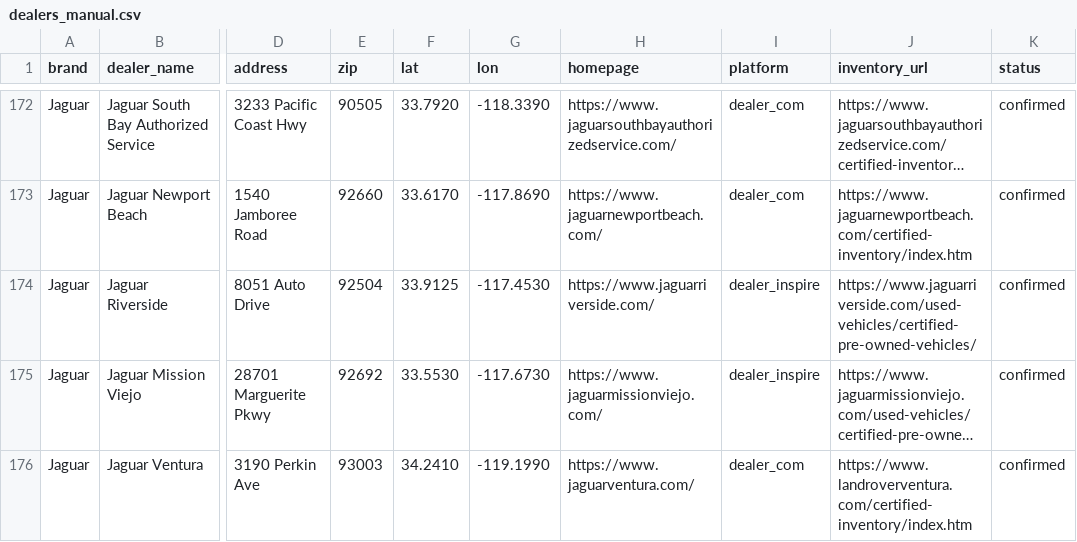
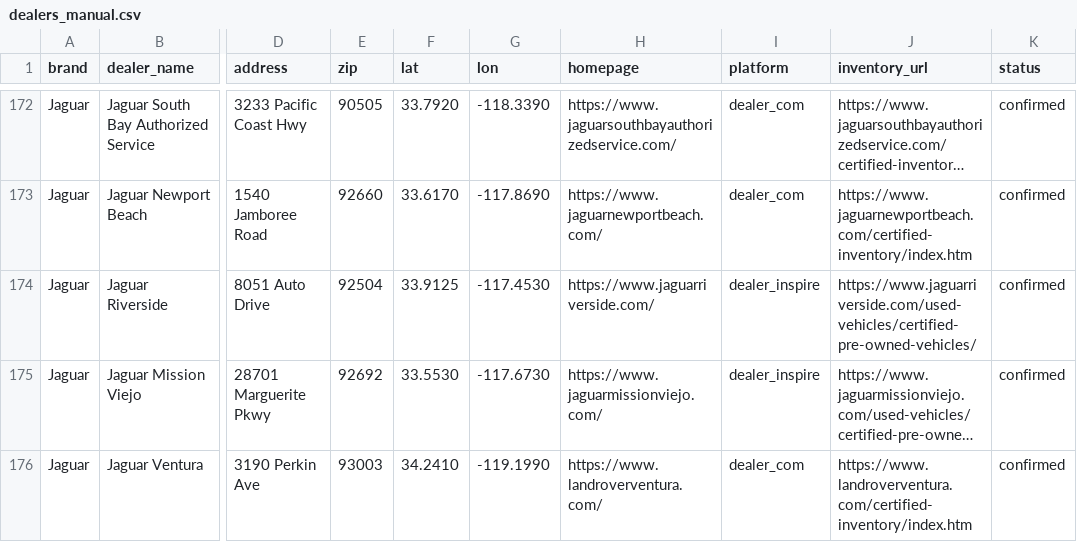
Before and after one commit to jhpdrbl/Car-finder-Ross, a CSV file: data/dealers_manual.csv, drawn as a sheet; only a part is shown, gaps mark what is left out; long unchanged cells end in …; the diff names each change by its address in the sheet, - before the commit and + after, or states it on an @@ line.

```diff
--- a/data/dealers_manual.csv
+++ b/data/dealers_manual.csv
-H176 (homepage): https://www.jaguarventura.com/
+H176 (homepage): https://www.landroverventura.com/
```
Also changed, not shown: data/dealers.csv, 9 other files.
